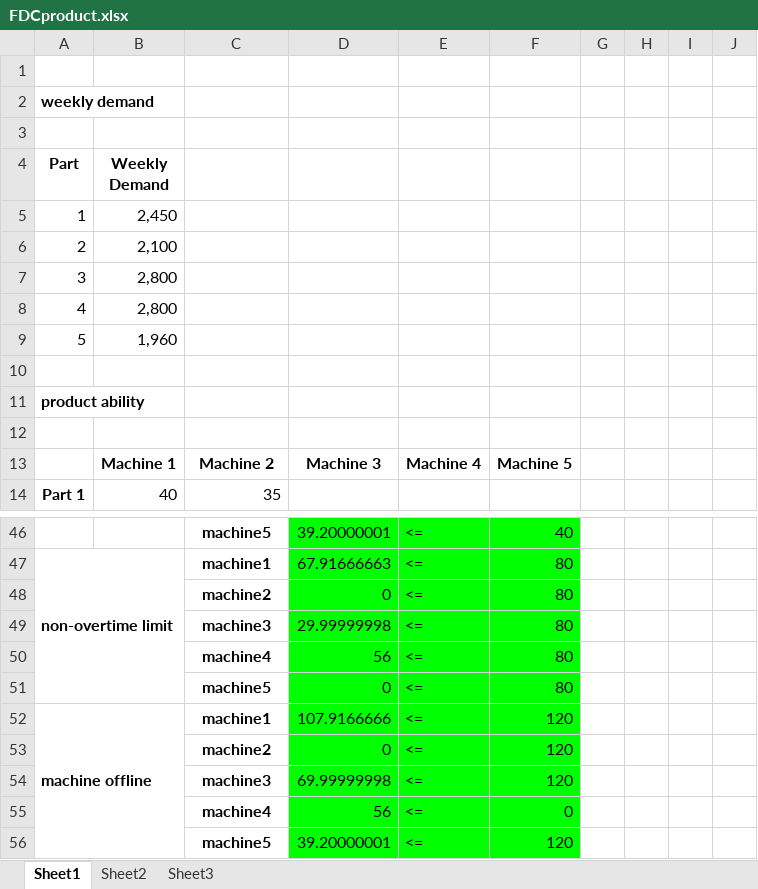
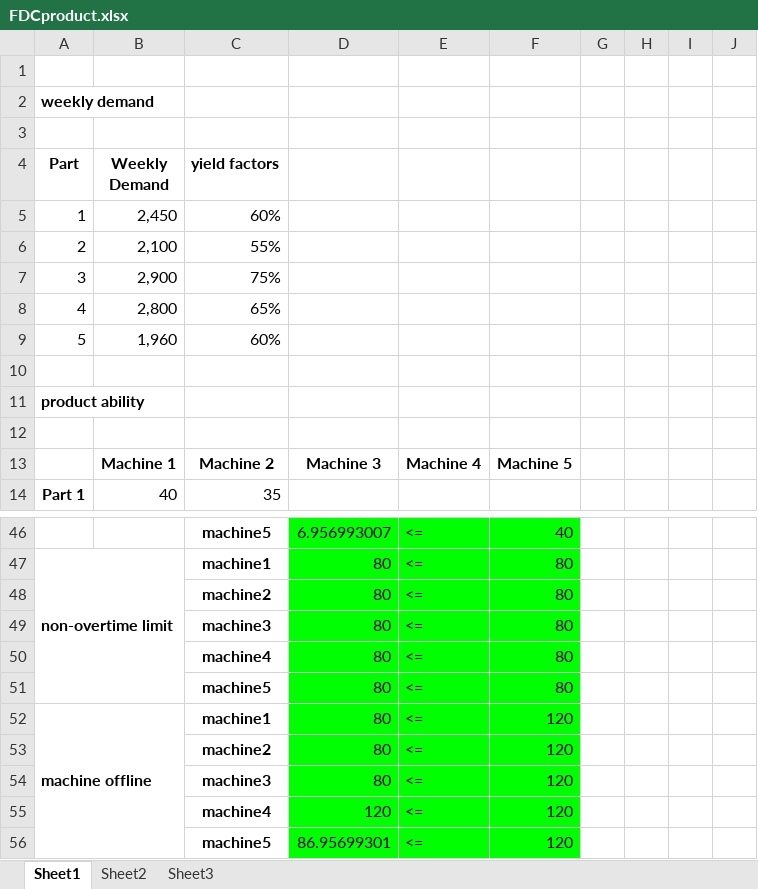
Before and after one commit to gdwangh/edxTheAnalyticsEdge, an Excel workbook: finalExam/FDCproduct.xlsx, sheet Sheet1, drawn as a sheet; only a part is shown, gaps mark what is left out; values as stored, in another font and other column widths than the file's, no borders; the diff covers the shown part only; the diff names each change by its address in the sheet, - before the commit and + after, or states it on an @@ line.

```diff
--- a/finalExam/FDCproduct.xlsx (sheet Sheet1)
+++ b/finalExam/FDCproduct.xlsx (sheet Sheet1)
-C4: (empty)
+C4: yield factors
-C5 (yield factors): (empty)
+C5 (yield factors): 60%
-C6 (yield factors): (empty)
+C6 (yield factors): 55%
-B7 (Weekly Demand): 2,800
+B7 (Weekly Demand): 2,900
-C7 (yield factors): (empty)
+C7 (yield factors): 75%
-C8 (yield factors): (empty)
+C8 (yield factors): 65%
-C9 (yield factors): (empty)
+C9 (yield factors): 60%
-D46: 39.20000001
+D46: 6.956993007
-D47: 67.91666663
+D47: 80
-D48: 0
+D48: 80
-D49: 29.99999998
+D49: 80
-D50: 56
+D50: 80
-D51: 0
+D51: 80
-D52: 107.9166666
+D52: 80
-D53: 0
+D53: 80
-D54: 69.99999998
+D54: 80
-D55: 56
+D55: 120
-F55: 0
+F55: 120
-D56: 39.20000001
+D56: 86.95699301
```
Also changed, not shown: 4 added rows, 4 removed rows and 21 edited cells elsewhere in this sheet, formulas that keep their value.
